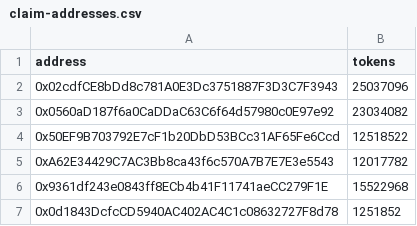
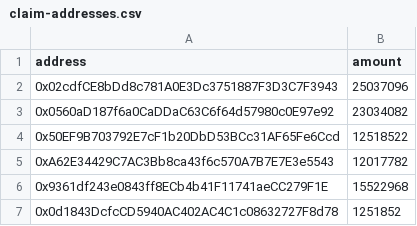
Before and after one commit to VIVI-Agent/VIVI-token-contracts, a CSV file: scripts/claim-addresses.csv, drawn as a sheet; only a part is shown.

```diff
--- a/scripts/claim-addresses.csv
+++ b/scripts/claim-addresses.csv
@@ -1,2 +1,2 @@
-address,tokens
+address,amount
 0x02cdfCE8bDd8c781A0E3Dc3751887F3D3C7F3943,25037096
```
Also changed, not shown: 5 other files.
